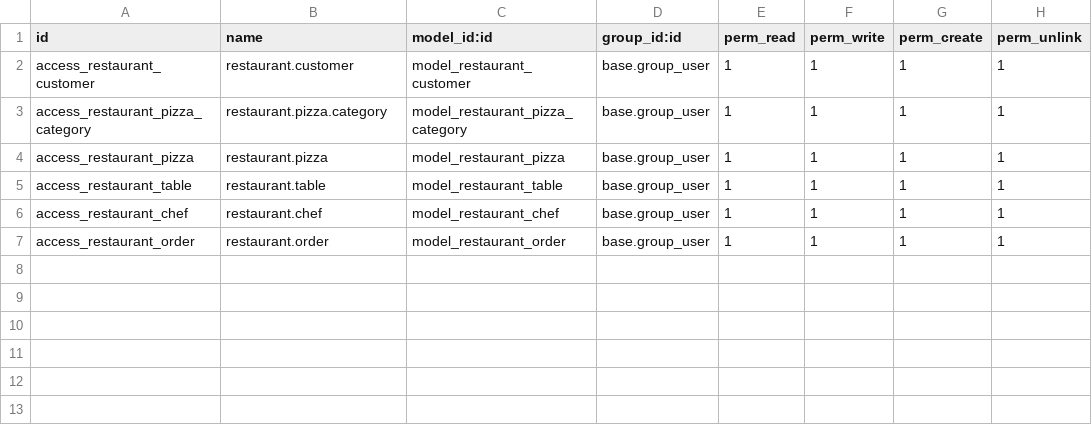
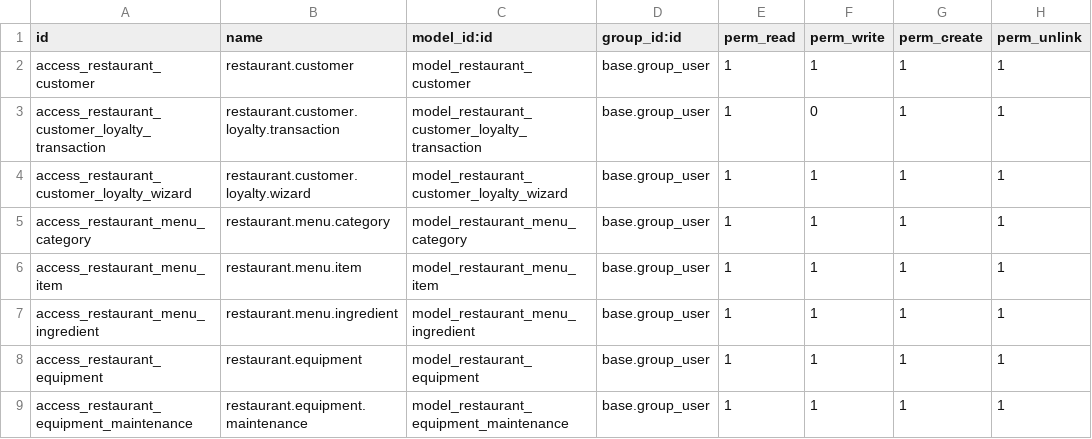
Before and after one commit to maitAMER/restaurant-management-odoo, a CSV file: restaurant_management/security/ir.model.access.csv, drawn as a sheet.

Commit message:
Menu(Pizza,Appetizers,Drinks)/Customers/Equipment/Equipment Maintenance Ticket

```diff
--- a/restaurant_management/security/ir.model.access.csv
+++ b/restaurant_management/security/ir.model.access.csv
@@ -2,6 +2,8 @@ id,name,model_id:id,group_id:id,perm_read,perm_write,perm_create,perm_unlink
 access_restaurant_customer,restaurant.customer,model_restaurant_customer,base.group_user,1,1,1,1
-access_restaurant_pizza_category,restaurant.pizza.category,model_restaurant_pizza_category,base.group_user,1,1,1,1
-access_restaurant_pizza,restaurant.pizza,model_restaurant_pizza,base.group_user,1,1,1,1
-access_restaurant_table,restaurant.table,model_restaurant_table,base.group_user,1,1,1,1
-access_restaurant_chef,restaurant.chef,model_restaurant_chef,base.group_user,1,1,1,1
-access_restaurant_order,restaurant.order,model_restaurant_order,base.group_user,1,1,1,1
+access_restaurant_customer_loyalty_transaction,restaurant.customer.loyalty.transaction,model_restaurant_customer_loyalty_transaction,base.group_user,1,0,1,1
+access_restaurant_customer_loyalty_wizard,restaurant.customer.loyalty.wizard,model_restaurant_customer_loyalty_wizard,base.group_user,1,1,1,1
+access_restaurant_menu_category,restaurant.menu.category,model_restaurant_menu_category,base.group_user,1,1,1,1
+access_restaurant_menu_item,restaurant.menu.item,model_restaurant_menu_item,base.group_user,1,1,1,1
+access_restaurant_menu_ingredient,restaurant.menu.ingredient,model_restaurant_menu_ingredient,base.group_user,1,1,1,1
+access_restaurant_equipment,restaurant.equipment,model_restaurant_equipment,base.group_user,1,1,1,1
+access_restaurant_equipment_maintenance,restaurant.equipment.maintenance,model_restaurant_equipment_maintenance,base.group_user,1,1,1,1
```
Also changed, not shown: 19 other files.
